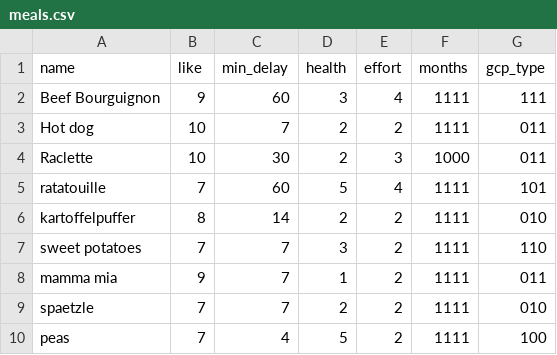
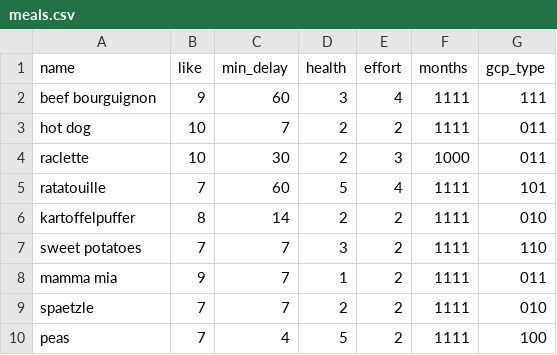
Before and after one commit to crayola/eatthis, a CSV file: data/meals.csv, drawn as a sheet; only a part is shown; the diff covers the shown part only.

```diff
--- a/data/meals.csv
+++ b/data/meals.csv
@@ -1,5 +1,5 @@
 name,like,min_delay,health,effort,months,gcp_type
-Beef Bourguignon,9,60,3,4,1111,111
-Hot dog,10,7,2,2,1111,011
-Raclette,10,30,2,3,1000,011
+beef bourguignon,9,60,3,4,1111,111
+hot dog,10,7,2,2,1111,011
+raclette,10,30,2,3,1000,011
 ratatouille,7,60,5,4,1111,101
```
Also changed, not shown: 22 added rows elsewhere in this file.
